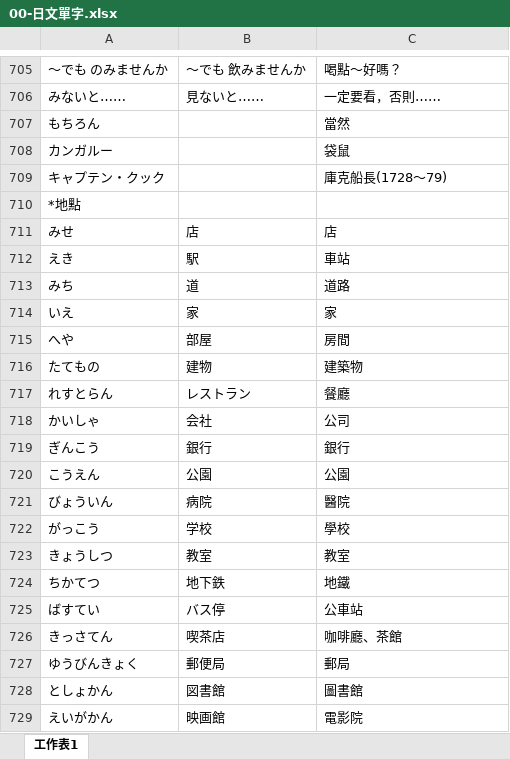
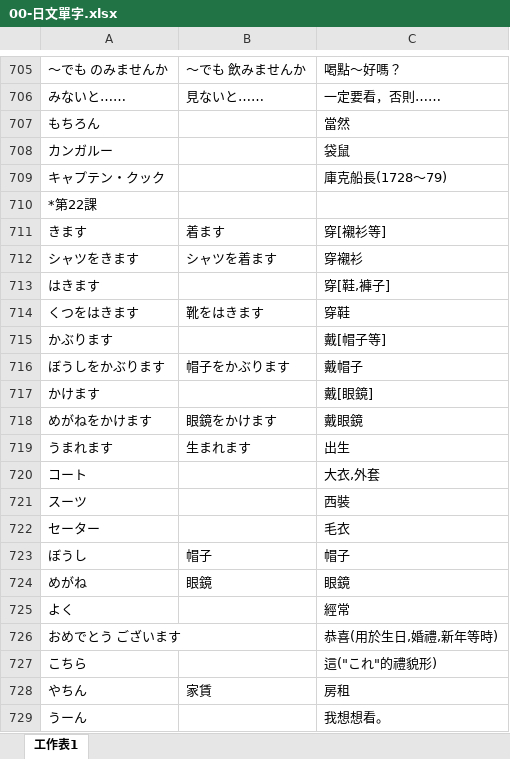
Before and after one commit to exp2718x/kana-trainer, an Excel workbook: 00-日文單字.xlsx, sheet 工作表1, drawn as a sheet; only a part is shown, gaps mark what is left out; the shorter side is filled out with more unchanged rows; values as stored, in another font and other column widths than the file's, no borders; the diff covers the shown part only; the diff names each change by its address in the sheet, - before the commit and + after, or states it on an @@ line.

```diff
--- a/00-日文單字.xlsx (sheet 工作表1)
+++ b/00-日文單字.xlsx (sheet 工作表1)
+row 710: *第22課
+row 711: きます | 着ます | 穿[襯衫等]
+row 712: シャツをきます | シャツを着ます | 穿襯衫
+row 713: はきます |  | 穿[鞋,褲子]
+row 714: くつをはきます | 靴をはきます | 穿鞋
+row 715: かぶります |  | 戴[帽子等]
+row 716: ぼうしをかぶります | 帽子をかぶります | 戴帽子
+row 717: かけます |  | 戴[眼鏡]
+row 718: めがねをかけます | 眼鏡をかけます | 戴眼鏡
+row 719: うまれます | 生まれます | 出生
+row 720: コート |  | 大衣,外套
+row 721: スーツ |  | 西裝
+row 722: セーター |  | 毛衣
+row 723: ぼうし | 帽子 | 帽子
+row 724: めがね | 眼鏡 | 眼鏡
+row 725: よく |  | 經常
+row 726: おめでとう ございます |  | 恭喜(用於生日,婚禮,新年等時)
+row 727: こちら |  | 這("これ"的禮貌形)
+row 728: やちん | 家賃 | 房租
+row 729: うーん |  | 我想想看。
```
Also changed, not shown: 9 added rows elsewhere in this sheet, 00-日語文型整理.xlsx.
